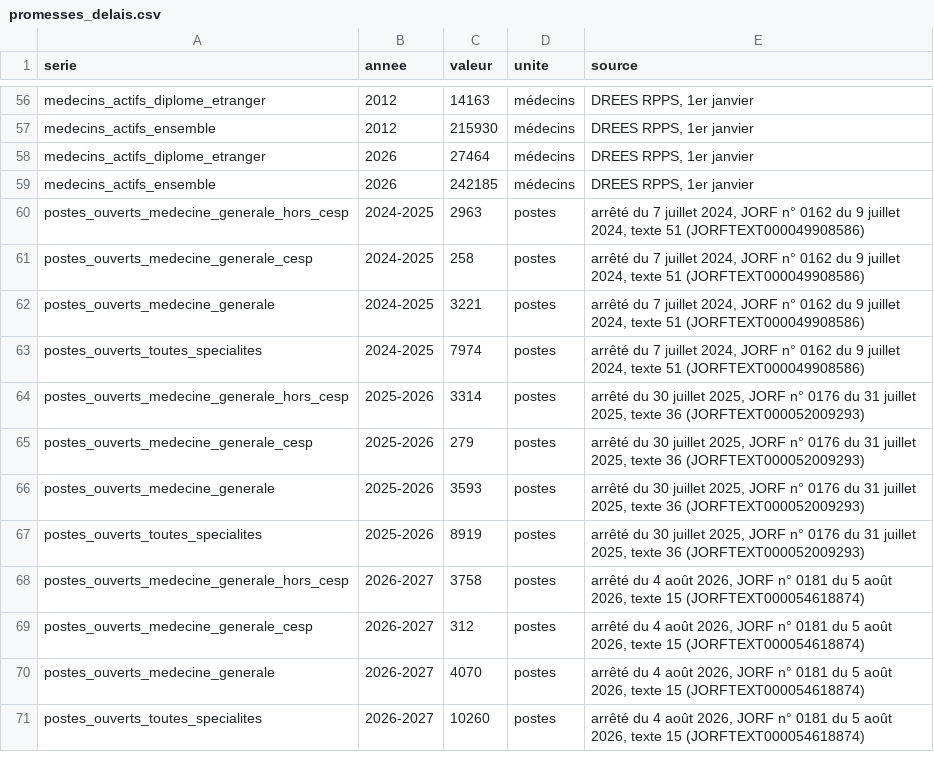
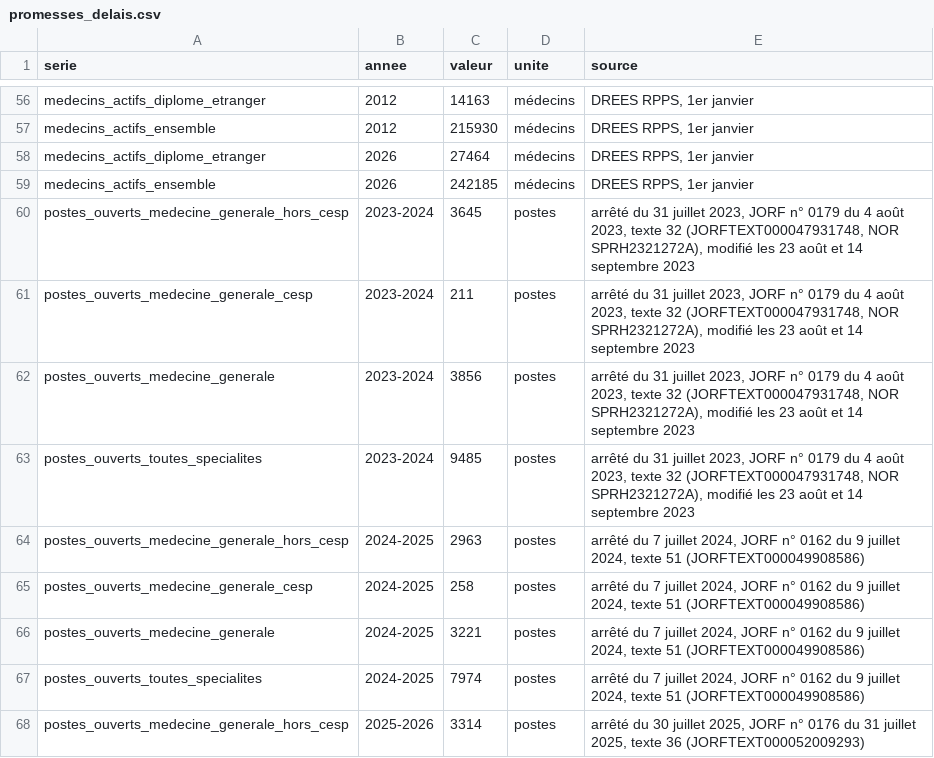
Before and after one commit to ProjectPulse-source/anthropie, a CSV file: static/promesses_delais.csv, drawn as a sheet; only a part is shown, gaps mark what is left out; the shorter side is filled out with more unchanged rows.

```diff
--- a/static/promesses_delais.csv
+++ b/static/promesses_delais.csv
@@ -59,2 +59,6 @@ medecins_actifs_diplome_etranger,2026,27464,médecins,"DREES RPPS, 1er janvier"
 medecins_actifs_ensemble,2026,242185,médecins,"DREES RPPS, 1er janvier"
+postes_ouverts_medecine_generale_hors_cesp,2023-2024,3645,postes,"arrêté du 31 juillet 2023, JORF n° 0179 du 4 août 2023, texte 32 (JORFTEXT000047931748, NOR SPRH2321272A), modifié les 23 août et 14 septembre 2023"
+postes_ouverts_medecine_generale_cesp,2023-2024,211,postes,"arrêté du 31 juillet 2023, JORF n° 0179 du 4 août 2023, texte 32 (JORFTEXT000047931748, NOR SPRH2321272A), modifié les 23 août et 14 septembre 2023"
+postes_ouverts_medecine_generale,2023-2024,3856,postes,"arrêté du 31 juillet 2023, JORF n° 0179 du 4 août 2023, texte 32 (JORFTEXT000047931748, NOR SPRH2321272A), modifié les 23 août et 14 septembre 2023"
+postes_ouverts_toutes_specialites,2023-2024,9485,postes,"arrêté du 31 juillet 2023, JORF n° 0179 du 4 août 2023, texte 32 (JORFTEXT000047931748, NOR SPRH2321272A), modifié les 23 août et 14 septembre 2023"
 postes_ouverts_medecine_generale_hors_cesp,2024-2025,2963,postes,"arrêté du 7 juillet 2024, JORF n° 0162 du 9 juillet 2024, texte 51 (JORFTEXT000049908586)"
```
Also changed, not shown: 14 other files.
